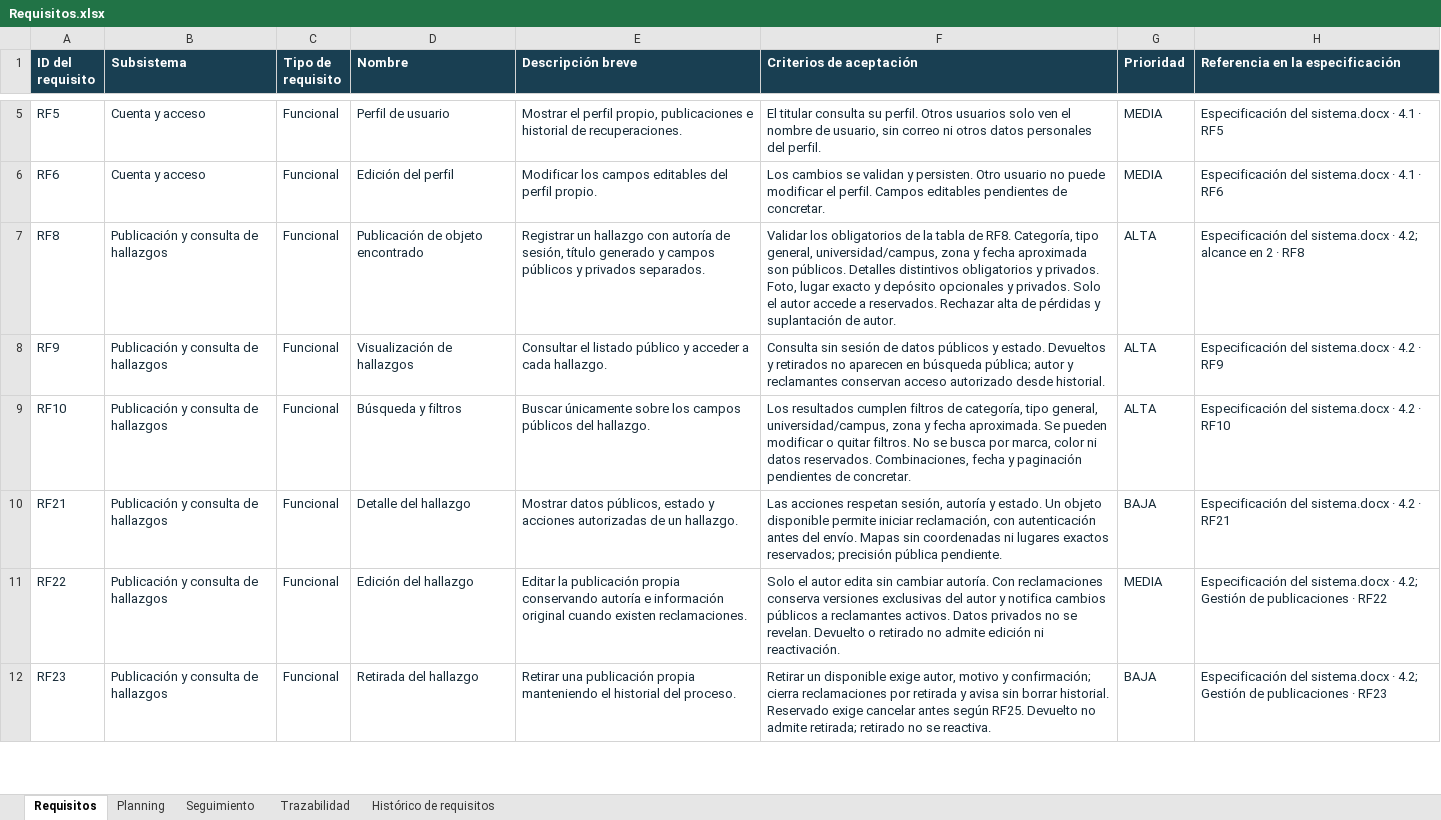
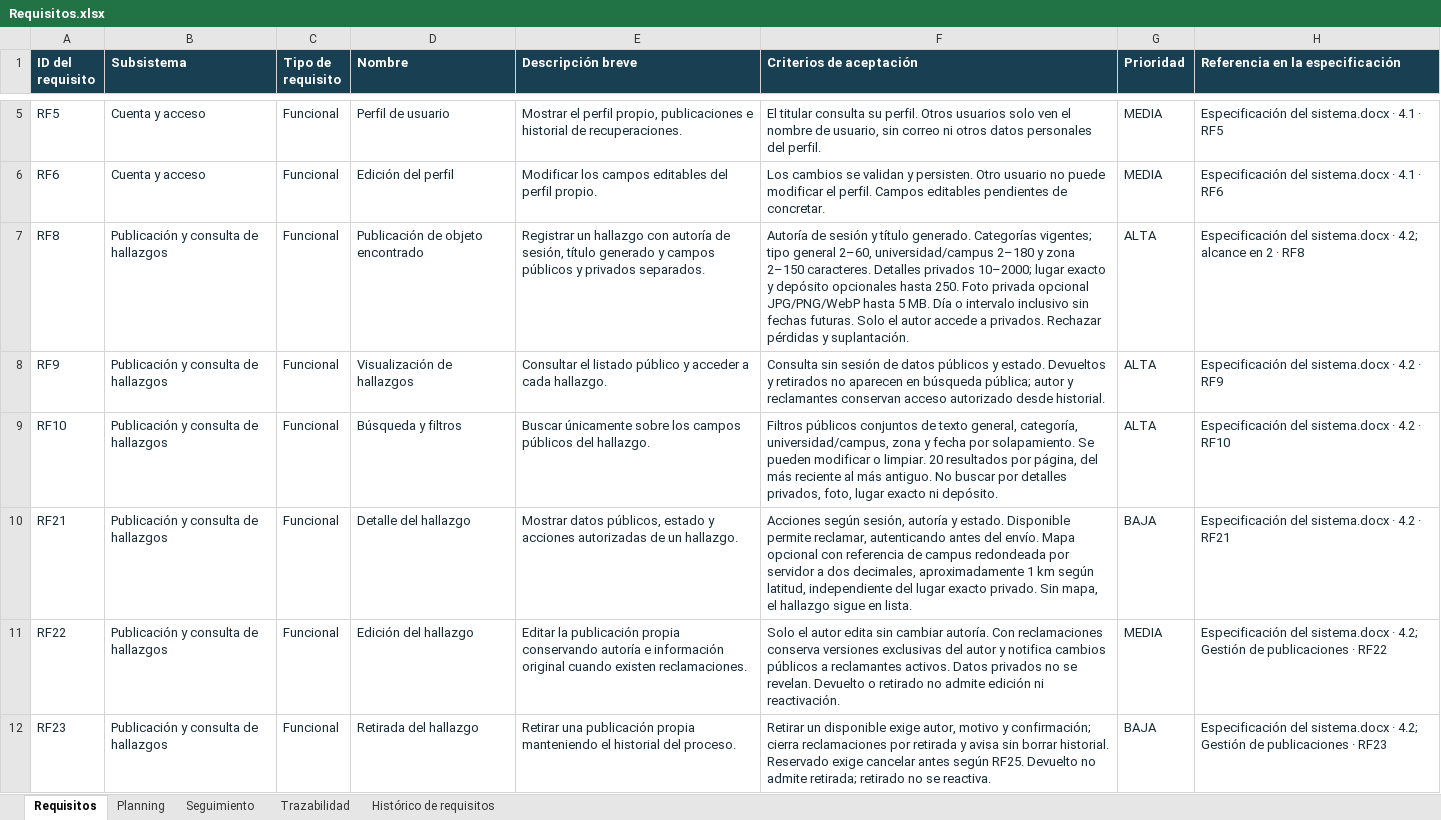
Before and after one commit to jesusJoana/Proyecto-Ingenieria-Software, an Excel workbook: docs/Requisitos.xlsx, sheet Requisitos, drawn as a sheet; only a part is shown, gaps mark what is left out; values as stored, in another font and other column widths than the file's, no borders; table styles not drawn; the diff names each change by its address in the sheet, - before the commit and + after, or states it on an @@ line.

Commit message:
feat(I05): adaptar publicación y búsqueda de hallazgos con privacidad

```diff
--- a/docs/Requisitos.xlsx (sheet Requisitos)
+++ b/docs/Requisitos.xlsx (sheet Requisitos)
-F7 (Criterios de aceptación): Validar los obligatorios de la tabla de RF8. Categoría, tipo general, universidad/campus, zona y fecha aproximada son públicos. Detalles distintivos obligatorios y privados. Foto, lugar exacto y depósito opcionales y privados. Solo el autor accede a reservados. Rechazar alta de pérdidas y suplantación de autor.
+F7 (Criterios de aceptación): Autoría de sesión y título generado. Categorías vigentes; tipo general 2–60, universidad/campus 2–180 y zona 2–150 caracteres. Detalles privados 10–2000; lugar exacto y depósito opcionales hasta 250. Foto privada opcional JPG/PNG/WebP hasta 5 MB. Día o intervalo inclusivo sin fechas futuras. Solo el autor accede a privados. Rechazar pérdidas y suplantación.
-F9 (Criterios de aceptación): Los resultados cumplen filtros de categoría, tipo general, universidad/campus, zona y fecha aproximada. Se pueden modificar o quitar filtros. No se busca por marca, color ni datos reservados. Combinaciones, fecha y paginación pendientes de concretar.
+F9 (Criterios de aceptación): Filtros públicos conjuntos de texto general, categoría, universidad/campus, zona y fecha por solapamiento. Se pueden modificar o limpiar. 20 resultados por página, del más reciente al más antiguo. No buscar por detalles privados, foto, lugar exacto ni depósito.
-F10 (Criterios de aceptación): Las acciones respetan sesión, autoría y estado. Un objeto disponible permite iniciar reclamación, con autenticación antes del envío. Mapas sin coordenadas ni lugares exactos reservados; precisión pública pendiente.
+F10 (Criterios de aceptación): Acciones según sesión, autoría y estado. Disponible permite reclamar, autenticando antes del envío. Mapa opcional con referencia de campus redondeada por servidor a dos decimales, aproximadamente 1 km según latitud, independiente del lugar exacto privado. Sin mapa, el hallazgo sigue en lista.
```
Also changed, not shown: sheet Trazabilidad, sheet Planning, sheet Seguimiento, 51 other files.
